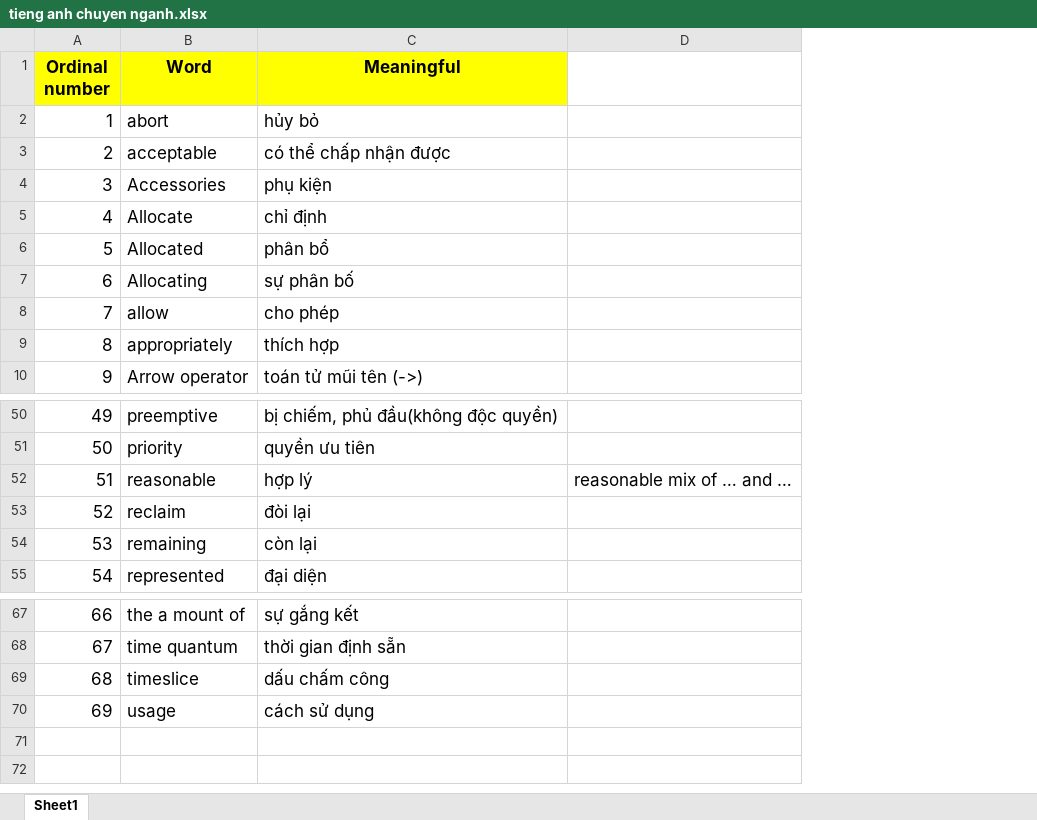
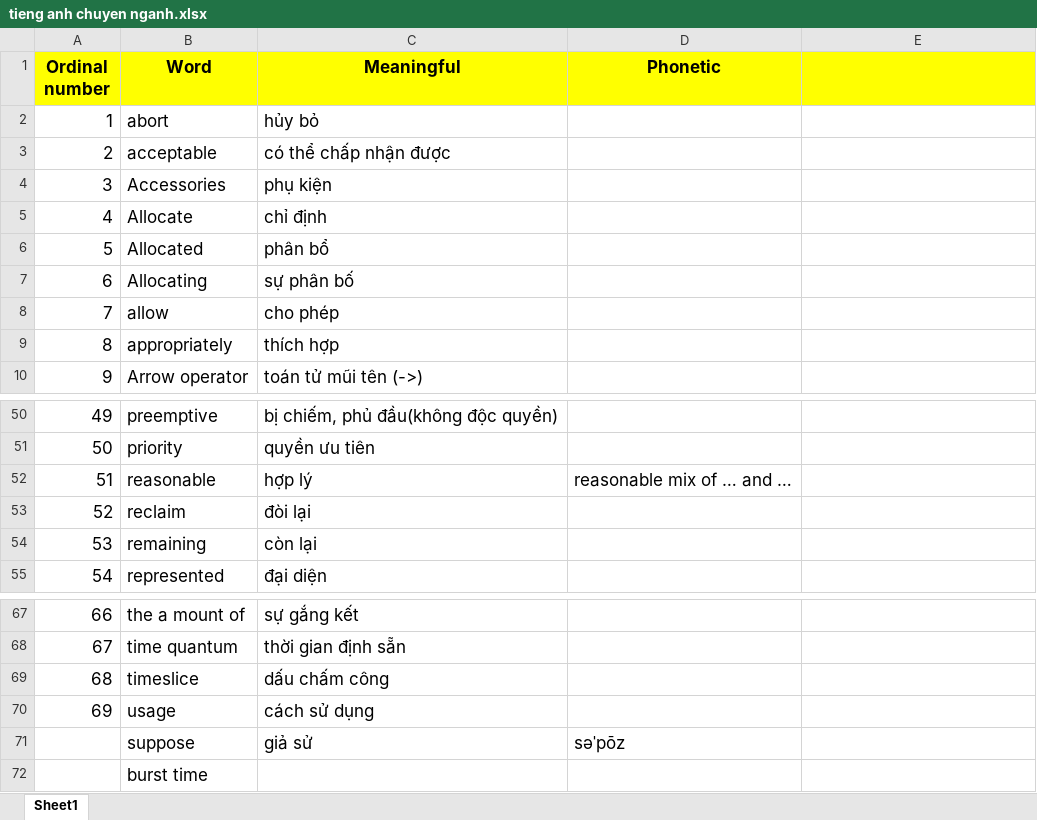
Before and after one commit to VoMinh-Trung/codeLearning, an Excel workbook: tieng anh chuyen nganh.xlsx, sheet Sheet1, drawn as a sheet; only a part is shown, gaps mark what is left out; values as stored, in another font and other column widths than the file's, no borders; addresses are those after the commit; the diff names each change by its address in the sheet, - before the commit and + after, or states it on an @@ line.

Commit message:
'update'

```diff
--- a/tieng anh chuyen nganh.xlsx (sheet Sheet1)
+++ b/tieng anh chuyen nganh.xlsx (sheet Sheet1)
+column D (Phonetic), row 52: reasonable mix of … and …
-E1 fill: none
+E1 fill: #FFFF00
-E52: reasonable mix of … and …
+E52: (empty)
+row 71:  | suppose | giả sử | səˈpōz
+row 72:  | burst time
```
